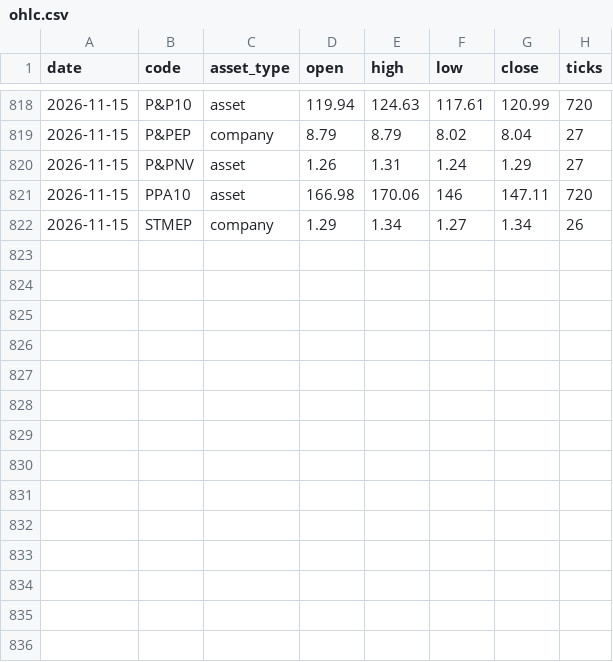
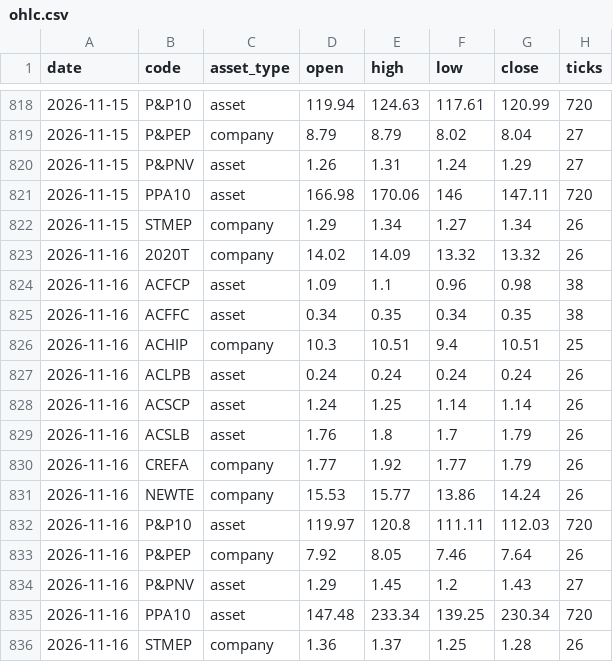
Before and after one commit to CNAinput/dailydumps, a CSV file: daily/ohlc.csv, drawn as a sheet; only a part is shown, gaps mark what is left out; the diff names each change by its address in the sheet, - before the commit and + after, or states it on an @@ line.

```diff
--- a/daily/ohlc.csv
+++ b/daily/ohlc.csv
+row 823: 2026-11-16 | 2020T | company | 14.02 | 14.09 | 13.32 | 13.32 | 26
+row 824: 2026-11-16 | ACFCP | asset | 1.09 | 1.1 | 0.96 | 0.98 | 38
+row 825: 2026-11-16 | ACFFC | asset | 0.34 | 0.35 | 0.34 | 0.35 | 38
+row 826: 2026-11-16 | ACHIP | company | 10.3 | 10.51 | 9.4 | 10.51 | 25
+row 827: 2026-11-16 | ACLPB | asset | 0.24 | 0.24 | 0.24 | 0.24 | 26
+row 828: 2026-11-16 | ACSCP | asset | 1.24 | 1.25 | 1.14 | 1.14 | 26
+row 829: 2026-11-16 | ACSLB | asset | 1.76 | 1.8 | 1.7 | 1.79 | 26
+row 830: 2026-11-16 | CREFA | company | 1.77 | 1.92 | 1.77 | 1.79 | 26
+row 831: 2026-11-16 | NEWTE | company | 15.53 | 15.77 | 13.86 | 14.24 | 26
+row 832: 2026-11-16 | P&P10 | asset | 119.97 | 120.8 | 111.11 | 112.03 | 720
+row 833: 2026-11-16 | P&PEP | company | 7.92 | 8.05 | 7.46 | 7.64 | 26
+row 834: 2026-11-16 | P&PNV | asset | 1.29 | 1.45 | 1.2 | 1.43 | 27
+row 835: 2026-11-16 | PPA10 | asset | 147.48 | 233.34 | 139.25 | 230.34 | 720
+row 836: 2026-11-16 | STMEP | company | 1.36 | 1.37 | 1.25 | 1.28 | 26
```
Also changed, not shown: daily/ohlc_adjusted.csv, 7 other files.
